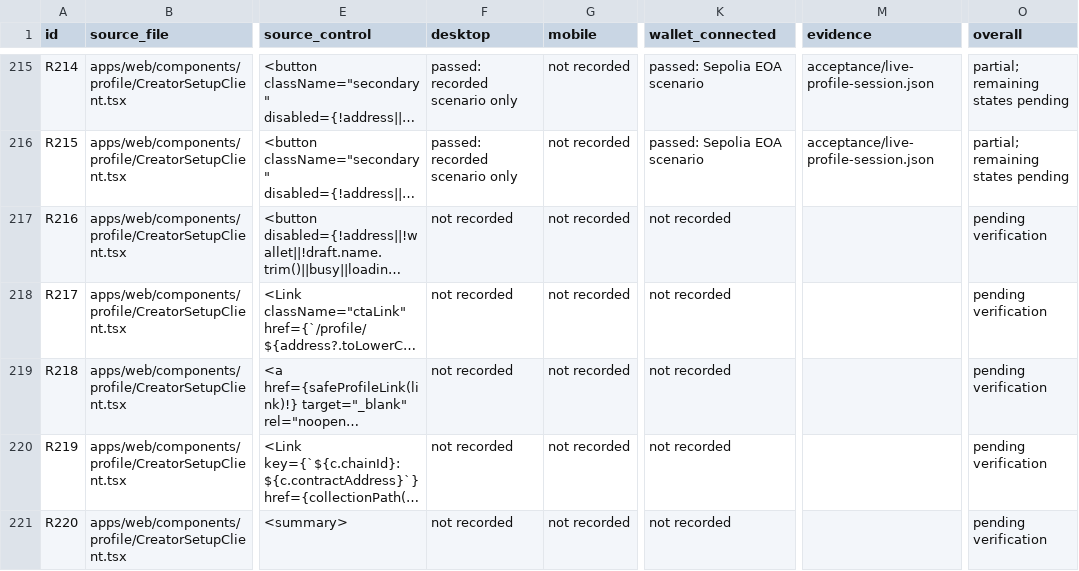
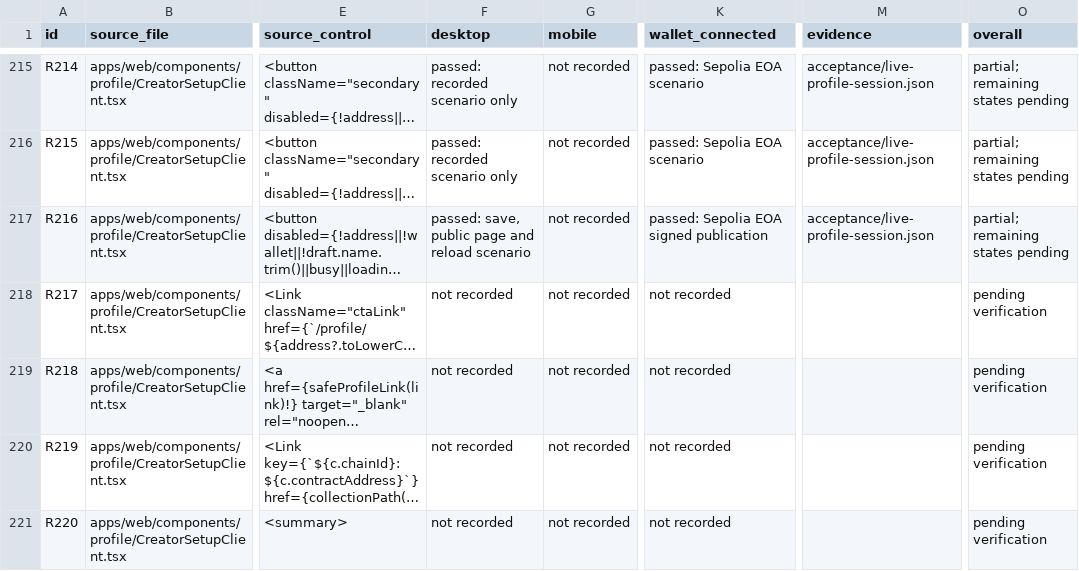
Before and after one commit to Bittrees-Technology/nftfactory, a CSV file: docs/reviews/product-expansion/control-acceptance-current.csv, drawn as a sheet; only a part is shown, gaps mark what is left out; long unchanged cells end in …; the diff names each change by its address in the sheet, - before the commit and + after, or states it on an @@ line.

Commit message:
Verify signed creator publication and live reload

```diff
--- a/docs/reviews/product-expansion/control-acceptance-current.csv
+++ b/docs/reviews/product-expansion/control-acceptance-current.csv
-F217 (desktop): not recorded
+F217 (desktop): passed: save, public page and reload scenario
-K217 (wallet_connected): not recorded
+K217 (wallet_connected): passed: Sepolia EOA signed publication
-M217 (evidence): (empty)
+M217 (evidence): acceptance/live-profile-session.json
-O217 (overall): pending verification
+O217 (overall): partial; remaining states pending
```
Also changed, not shown: 1 other file.
